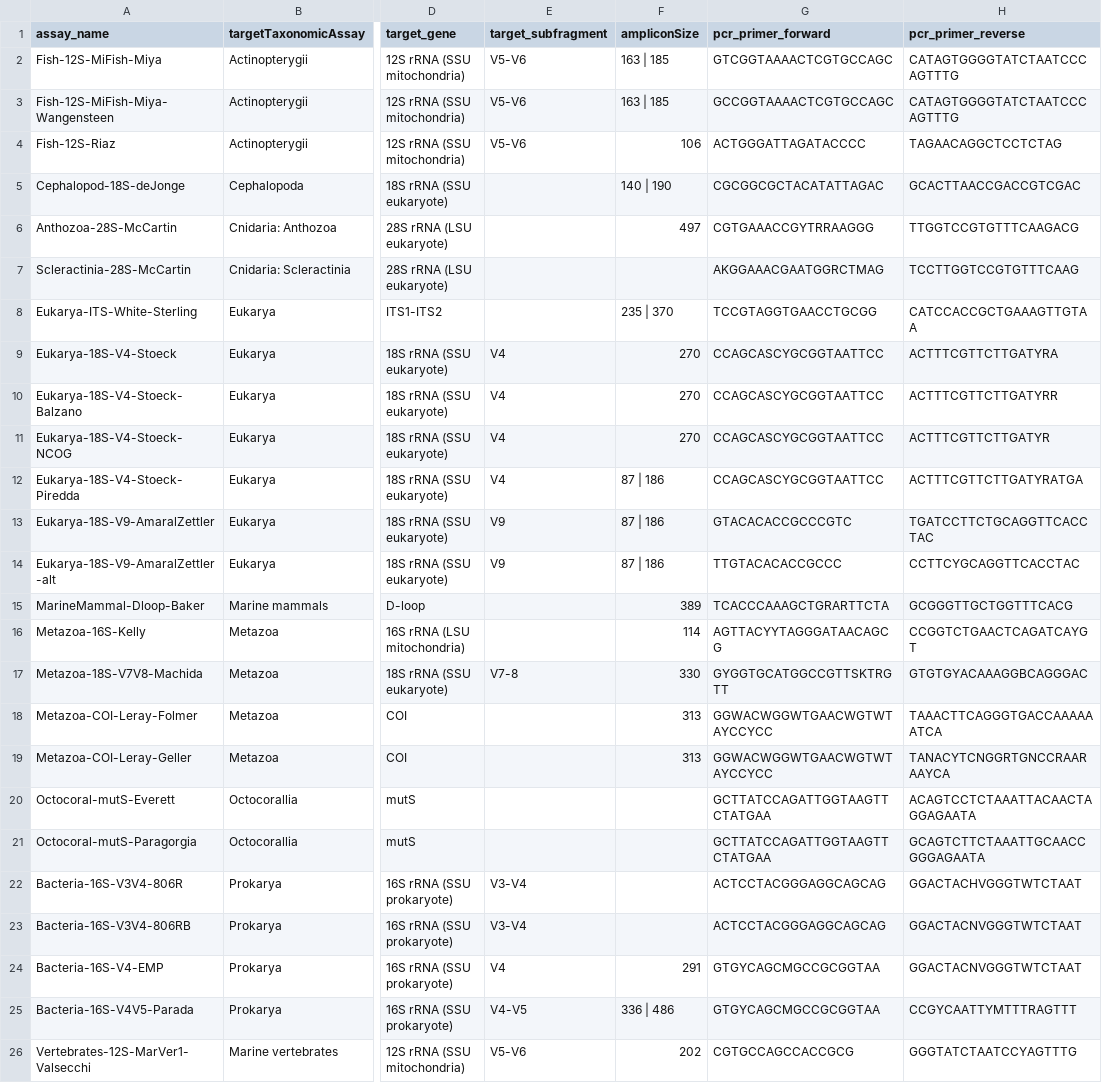
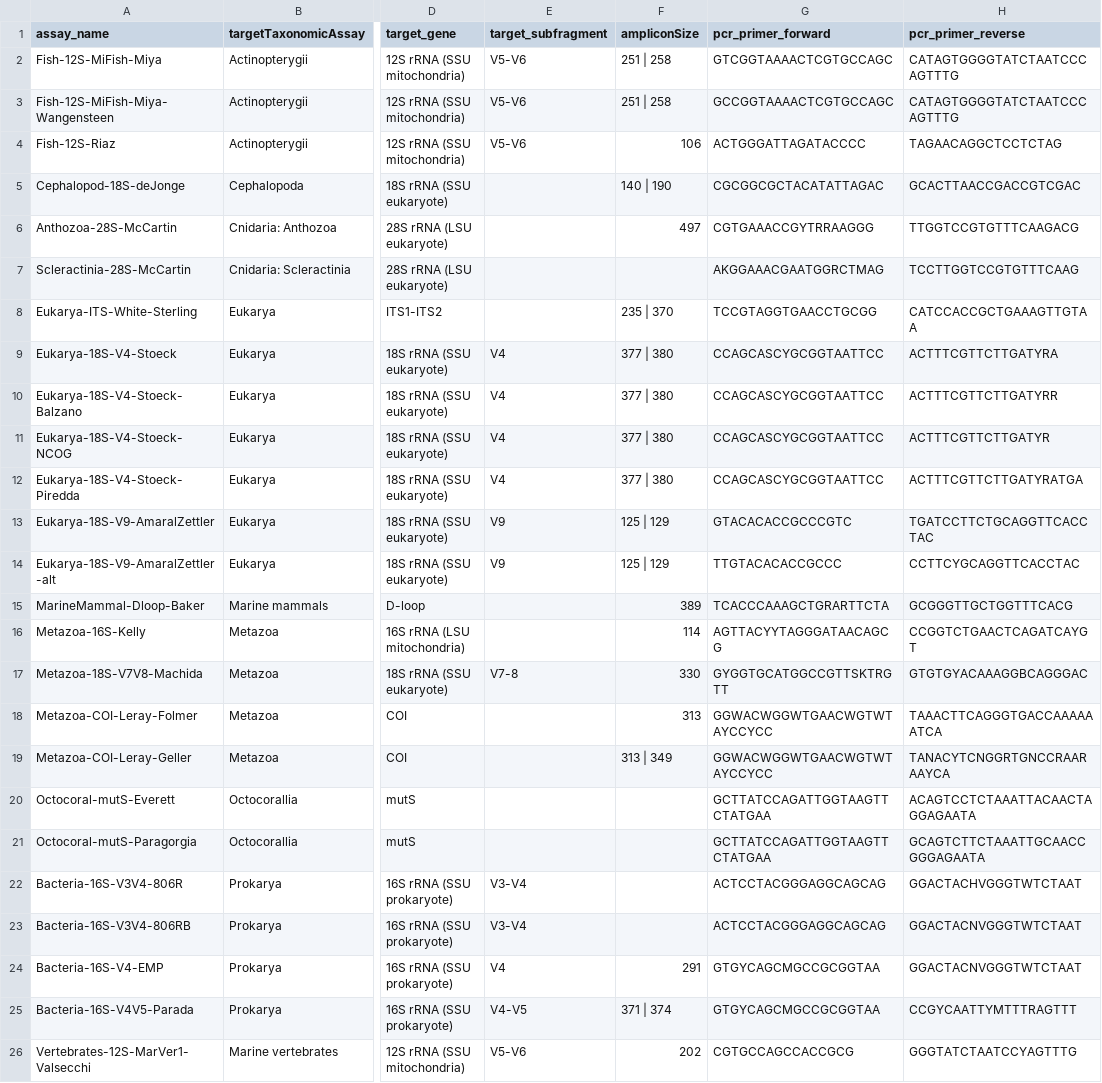
Before and after one commit to lukenoaa/noaa-omics-primers, a TSV file: metabarcoding_assays.tsv, drawn as a sheet; only a part is shown, gaps mark what is left out; the diff names each change by its address in the sheet, - before the commit and + after, or states it on an @@ line.

Commit message:
adding amplicon (repseqs) lengths, code to calcluate interquartile range, and added to metabarcoding_assays.tsv

```diff
--- a/metabarcoding_assays.tsv
+++ b/metabarcoding_assays.tsv
-F2:F3 (ampliconSize): 163 | 185
+F2:F3 (ampliconSize): 251 | 258
-F9:F11 (ampliconSize): 270
+F9:F11 (ampliconSize): 377 | 380
-F12 (ampliconSize): 87 | 186
+F12 (ampliconSize): 377 | 380
-F13:F14 (ampliconSize): 87 | 186
+F13:F14 (ampliconSize): 125 | 129
-F19 (ampliconSize): 313
+F19 (ampliconSize): 313 | 349
-F25 (ampliconSize): 336 | 486
+F25 (ampliconSize): 371 | 374
```
Also changed, not shown: 21 other files.
